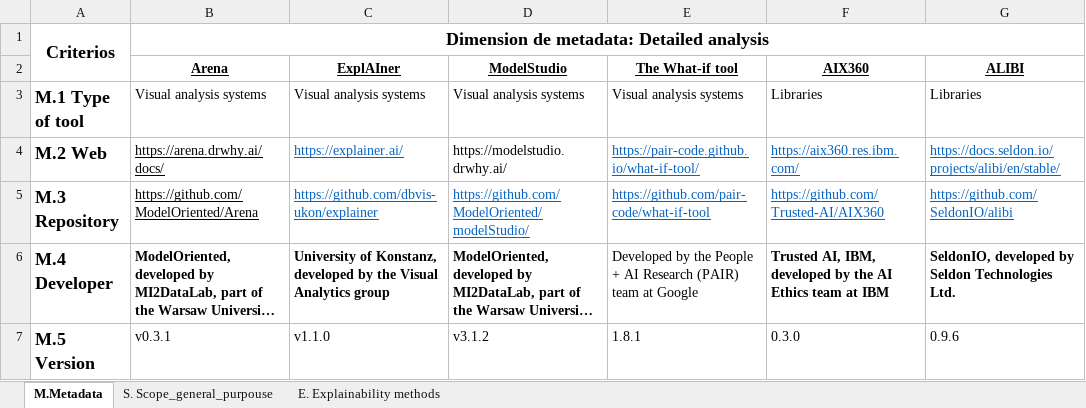
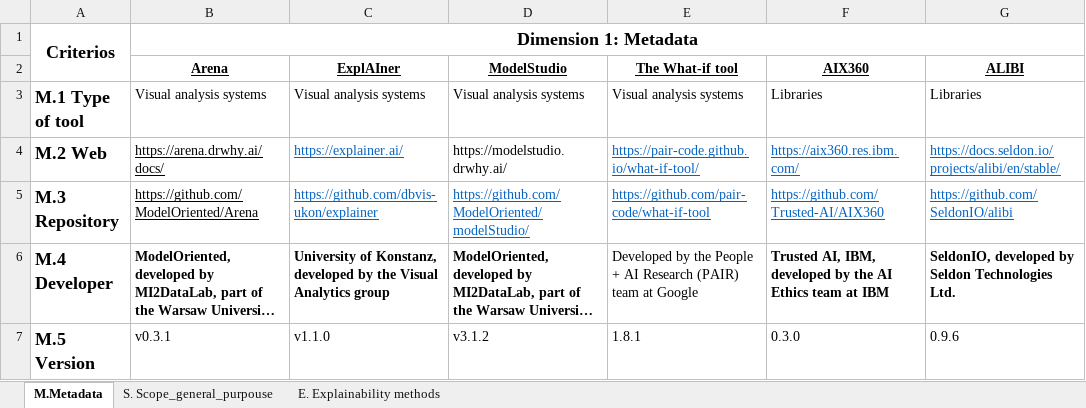
Before and after one commit to Paolamontenegro07/supplementary_material, an Excel workbook: XAI_Taxonomy_Tools_VF_EDM_v1.xlsx, sheet M.Metadata, drawn as a sheet; only a part is shown; long unchanged cells end in …; values as stored, in another font and other column widths than the file's, no borders; conditional formats not drawn; 1 other sheet too large or unreadable and not compared; the diff names each change by its address in the sheet, - before the commit and + after, or states it on an @@ line.

Commit message:
Add files via upload

```diff
--- a/XAI_Taxonomy_Tools_VF_EDM_v1.xlsx (sheet M.Metadata)
+++ b/XAI_Taxonomy_Tools_VF_EDM_v1.xlsx (sheet M.Metadata)
-B1 (Arena): Dimension de metadata: Detailed analysis
+B1 (Arena): Dimension 1: Metadata
```
Also changed, not shown: sheet S. Scope_general_purpouse.
